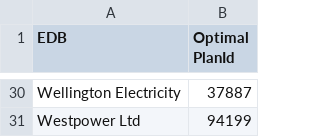
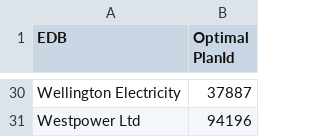
Before and after one commit to EECA-NZ/home-efficiency-calculator, a CSV file: data_analysis/energy_plans_available/output/selected_electricity_plans.csv, drawn as a sheet; only a part is shown, gaps mark what is left out; the diff covers the shown part only; the diff names each change by its address in the sheet, - before the commit and + after, or states it on an @@ line.

Commit message:
More flexible definition of electricity plans to reflect observed patterns of tariff columns, and a script (summarize_plan_types.py) that justifies the accepted patterns. Also tweak package definition to avoid accumulation of recursive builds

```diff
--- a/data_analysis/energy_plans_available/output/selected_electricity_plans.csv
+++ b/data_analysis/energy_plans_available/output/selected_electricity_plans.csv
-B31 (Optimal PlanId): 94199
+B31 (Optimal PlanId): 94196
```
Also changed, not shown: 21 edited cells elsewhere in this file, 8 other files.
